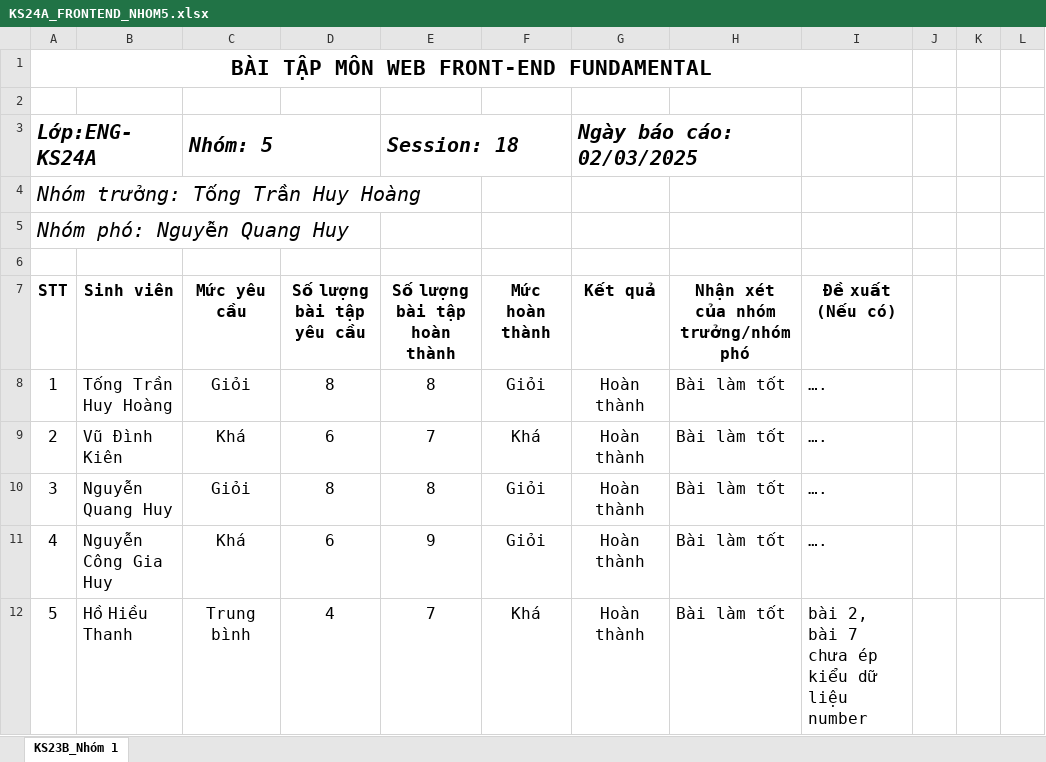
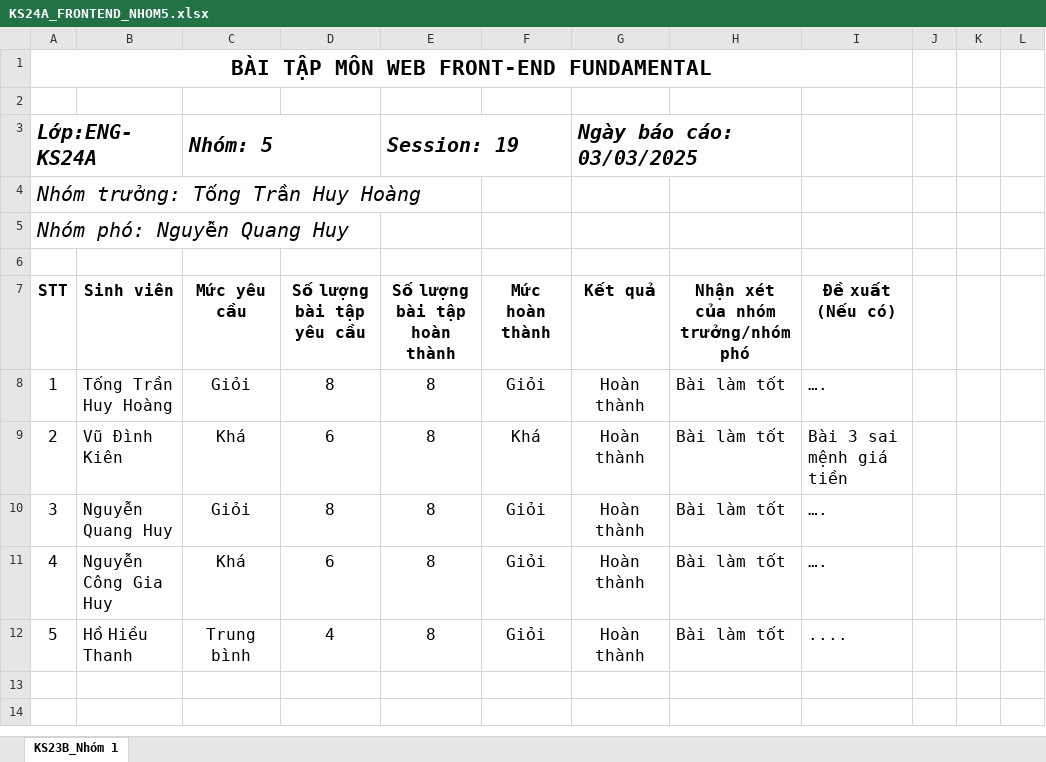
Before and after one commit to Nguyen-Quang-Huy-08-05-2006/HTML_CSS_JS, an Excel workbook: HN_ENG_KS24A_NguyenQuangHuy/public/img/KS24A_FRONTEND_NHOM5.xlsx, sheet KS23B_Nhóm 1, drawn as a sheet; values as stored, in another font and other column widths than the file's, no borders; the diff names each change by its address in the sheet, - before the commit and + after, or states it on an @@ line.

```diff
--- a/HN_ENG_KS24A_NguyenQuangHuy/public/img/KS24A_FRONTEND_NHOM5.xlsx (sheet KS23B_Nhóm 1)
+++ b/HN_ENG_KS24A_NguyenQuangHuy/public/img/KS24A_FRONTEND_NHOM5.xlsx (sheet KS23B_Nhóm 1)
-E3 (Số lượng bài tập hoàn thành): Session: 18
+E3 (Số lượng bài tập hoàn thành): Session: 19
-G3 (Kết quả): Ngày báo cáo: 02/03/2025
+G3 (Kết quả): Ngày báo cáo: 03/03/2025
-E9 (Số lượng bài tập hoàn thành): 7
+E9 (Số lượng bài tập hoàn thành): 8
-I9 (Đề xuất (Nếu có)): ….
+I9 (Đề xuất (Nếu có)): Bài 3 sai mệnh giá tiền
-E11 (Số lượng bài tập hoàn thành): 9
+E11 (Số lượng bài tập hoàn thành): 8
-E12 (Số lượng bài tập hoàn thành): 7
+E12 (Số lượng bài tập hoàn thành): 8
-F12 (Mức hoàn thành): Khá
+F12 (Mức hoàn thành): Giỏi
-I12 (Đề xuất (Nếu có)): bài 2, bài 7 chưa ép kiểu dữ liệu number
+I12 (Đề xuất (Nếu có)): ....
```
Also changed, not shown: 8 other files.
